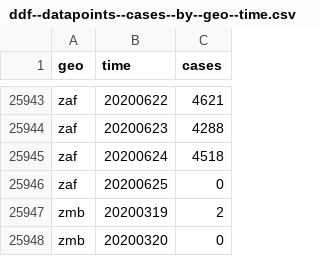
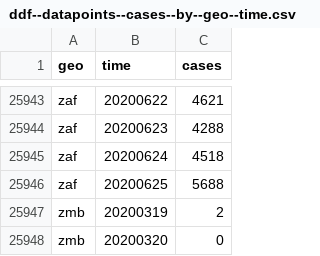
Before and after one commit to open-numbers/ddf--open_numbers--covid_19_geographic_distribution, a CSV file: ddf--datapoints--cases--by--geo--time.csv, drawn as a sheet; only a part is shown, gaps mark what is left out.

Commit message:
auto generated dataset

```diff
--- a/ddf--datapoints--cases--by--geo--time.csv
+++ b/ddf--datapoints--cases--by--geo--time.csv
@@ -25945,3 +25945,3 @@ zaf,20200623,4288
 zaf,20200624,4518
-zaf,20200625,0
+zaf,20200625,5688
 zmb,20200319,2
```
Also changed, not shown: 1 other file.
